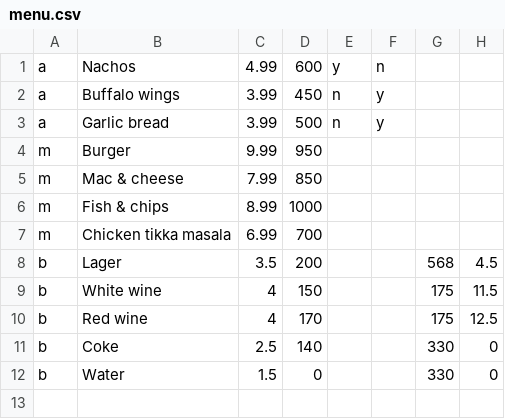
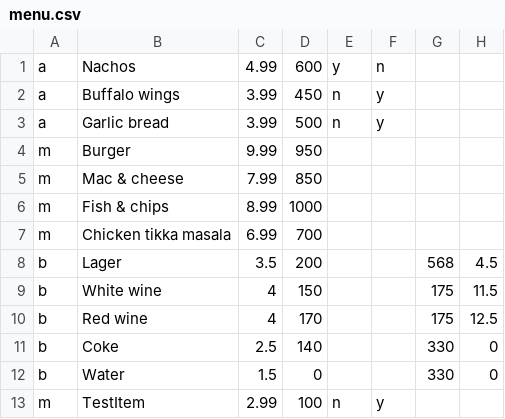
Before and after one commit to RaspberryPicardBox/Advanced-Programming-Assignment-1, a CSV file: Assignment 1/menu.csv, drawn as a sheet; the diff names each change by its address in the sheet, - before the commit and + after, or states it on an @@ line.

```diff
--- a/Assignment 1/menu.csv
+++ b/Assignment 1/menu.csv
+row 13: m | TestItem | 2.99 | 100 | n | y
```
Also changed, not shown: 1 other file.
